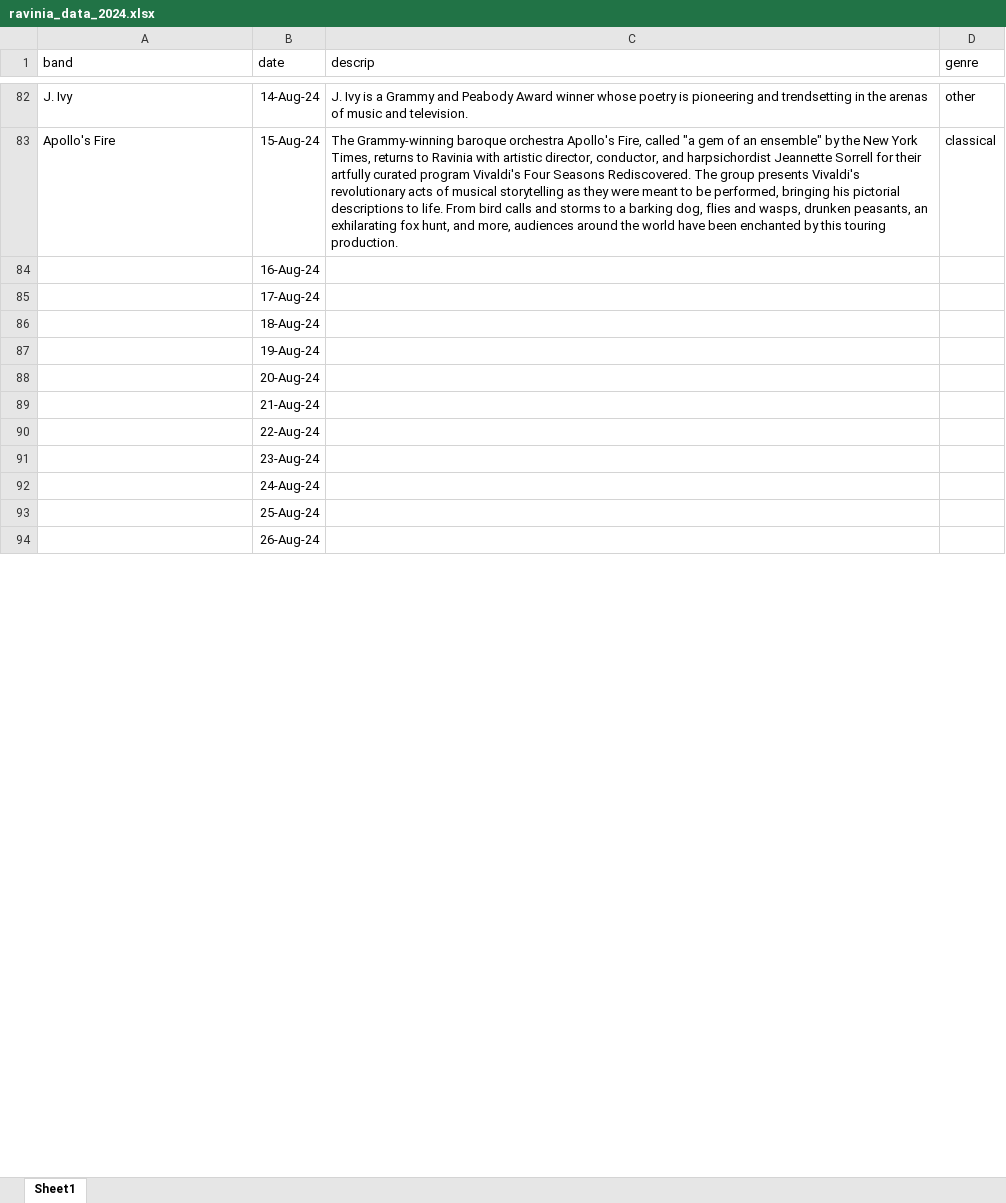
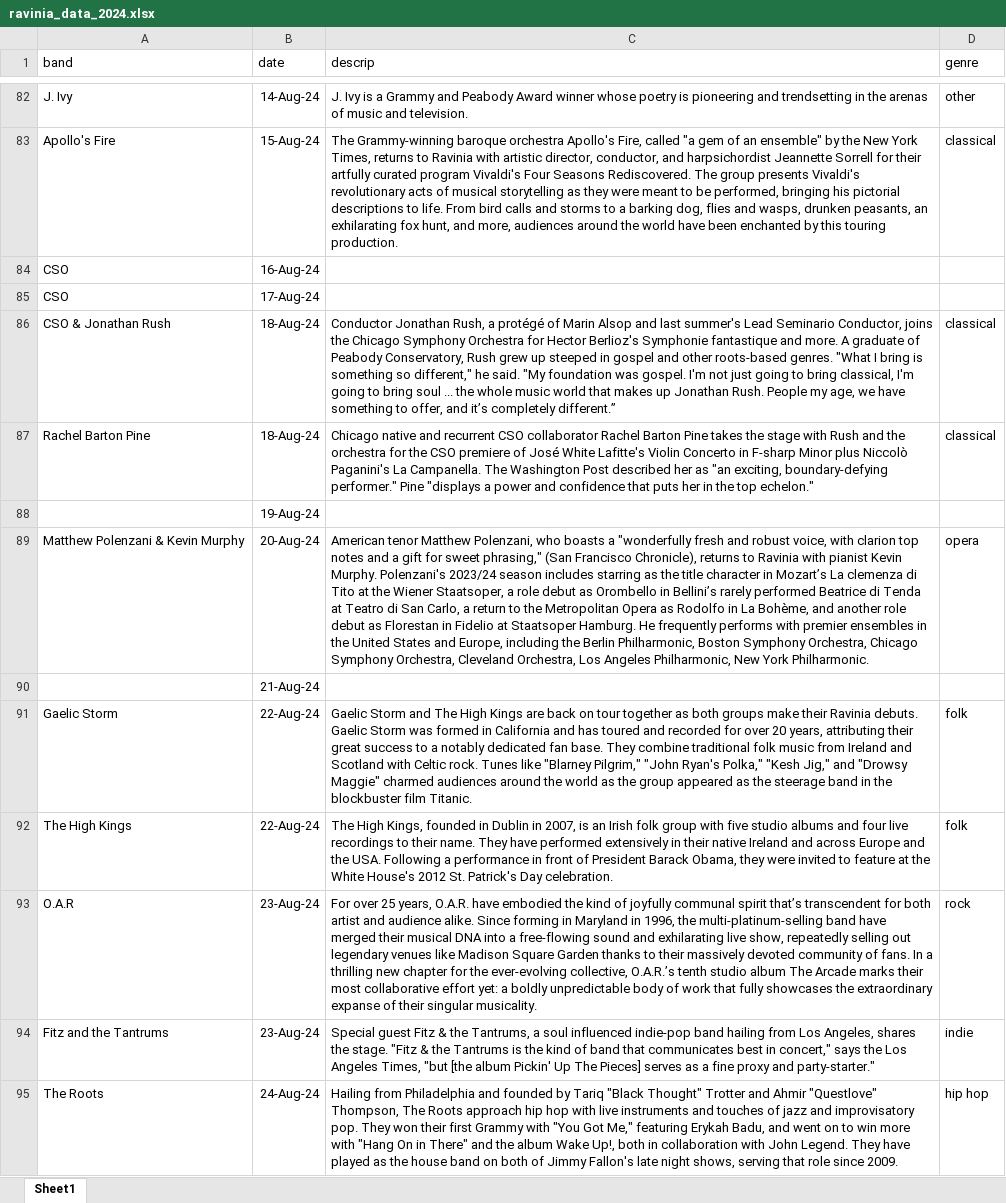
Before and after one commit to bryantco/ravinia2024, an Excel workbook: input/ravinia_data_2024.xlsx, sheet Sheet1, drawn as a sheet; only a part is shown, gaps mark what is left out; the shorter side is filled out with more unchanged rows; values as stored, in another font and other column widths than the file's, no borders; removed rows and columns are numbered as before the commit, all else as after; the diff covers the shown part only; the diff names each change by its address in the sheet, - before the commit and + after, or states it on an @@ line.

Commit message:
Update with full data through end of Ravinia 2024

```diff
--- a/input/ravinia_data_2024.xlsx (sheet Sheet1)
+++ b/input/ravinia_data_2024.xlsx (sheet Sheet1)
-A84:A85 (band): (empty)
+A84:A85 (band): CSO
-row 86:  | 18-Aug-24
+row 86: CSO & Jonathan Rush | 18-Aug-24 | Conductor Jonathan Rush, a protégé of Marin Alsop and last summer's Lead Seminario Conductor, joins the Chicago Symphony Orchestra for Hector Berlioz's Symphonie fantastique and more. A graduate of Peabody Conservatory, Rush grew up steeped in gospel and other roots-based genres. "What I bring is something so different," he said. "My foundation was gospel. I'm not just going to bring classical, I'm going to bring soul ... the whole music world that makes up Jonathan Rush. People my age, we have something to offer, and it’s completely different.” | classical
+row 87: Rachel Barton Pine | 18-Aug-24 | Chicago native and recurrent CSO collaborator Rachel Barton Pine takes the stage with Rush and the orchestra for the CSO premiere of José White Lafitte's Violin Concerto in F-sharp Minor plus Niccolò Paganini's La Campanella. The Washington Post described her as "an exciting, boundary-defying performer." Pine "displays a power and confidence that puts her in the top echelon." | classical
-row 88:  | 20-Aug-24
+row 89: Matthew Polenzani & Kevin Murphy | 20-Aug-24 | American tenor Matthew Polenzani, who boasts a "wonderfully fresh and robust voice, with clarion top notes and a gift for sweet phrasing," (San Francisco Chronicle), returns to Ravinia with pianist Kevin Murphy. Polenzani's 2023/24 season includes starring as the title character in Mozart’s La clemenza di Tito at the Wiener Staatsoper, a role debut as Orombello in Bellini’s rarely performed Beatrice di Tenda at Teatro di San Carlo, a return to the Metropolitan Opera as Rodolfo in La Bohème, and another role debut as Florestan in Fidelio at Staatsoper Hamburg. He frequently performs with premier ensembles in the United States and Europe, including the Berlin Philharmonic, Boston Symphony Orchestra, Chicago Symphony Orchestra, Cleveland Orchestra, Los Angeles Philharmonic, New York Philharmonic. | opera
-row 90:  | 22-Aug-24
-row 91:  | 23-Aug-24
-row 92:  | 24-Aug-24
-row 93:  | 25-Aug-24
+row 91: Gaelic Storm | 22-Aug-24 | Gaelic Storm and The High Kings are back on tour together as both groups make their Ravinia debuts. Gaelic Storm was formed in California and has toured and recorded for over 20 years, attributing their great success to a notably dedicated fan base. They combine traditional folk music from Ireland and Scotland with Celtic rock. Tunes like "Blarney Pilgrim," "John Ryan's Polka," "Kesh Jig," and "Drowsy Maggie" charmed audiences around the world as the group appeared as the steerage band in the blockbuster film Titanic. | folk
+row 92: The High Kings | 22-Aug-24 | The High Kings, founded in Dublin in 2007, is an Irish folk group with five studio albums and four live recordings to their name. They have performed extensively in their native Ireland and across Europe and the USA. Following a performance in front of President Barack Obama, they were invited to feature at the White House's 2012 St. Patrick's Day celebration. | folk
+row 93: O.A.R | 23-Aug-24 | For over 25 years, O.A.R. have embodied the kind of joyfully communal spirit that’s transcendent for both artist and audience alike. Since forming in Maryland in 1996, the multi-platinum-selling band have merged their musical DNA into a free-flowing sound and exhilarating live show, repeatedly selling out legendary venues like Madison Square Garden thanks to their massively devoted community of fans. In a thrilling new chapter for the ever-evolving collective, O.A.R.’s tenth studio album The Arcade marks their most collaborative effort yet: a boldly unpredictable body of work that fully showcases the extraordinary expanse of their singular musicality. | rock
+row 94: Fitz and the Tantrums | 23-Aug-24 | Special guest Fitz & the Tantrums, a soul influenced indie-pop band hailing from Los Angeles, shares the stage. "Fitz & the Tantrums is the kind of band that communicates best in concert," says the Los Angeles Times, "but [the album Pickin' Up The Pieces] serves as a fine proxy and party-starter." | indie
+row 95: The Roots | 24-Aug-24 | Hailing from Philadelphia and founded by Tariq "Black Thought" Trotter and Ahmir "Questlove" Thompson, The Roots approach hip hop with live instruments and touches of jazz and improvisatory pop. They won their first Grammy with "You Got Me," featuring Erykah Badu, and went on to win more with "Hang On in There" and the album Wake Up!, both in collaboration with John Legend. They have played as the house band on both of Jimmy Fallon's late night shows, serving that role since 2009. | hip hop
```
Also changed, not shown: 31 added rows, 3 removed rows and 1 edited cell elsewhere in this sheet, 6 other files.
